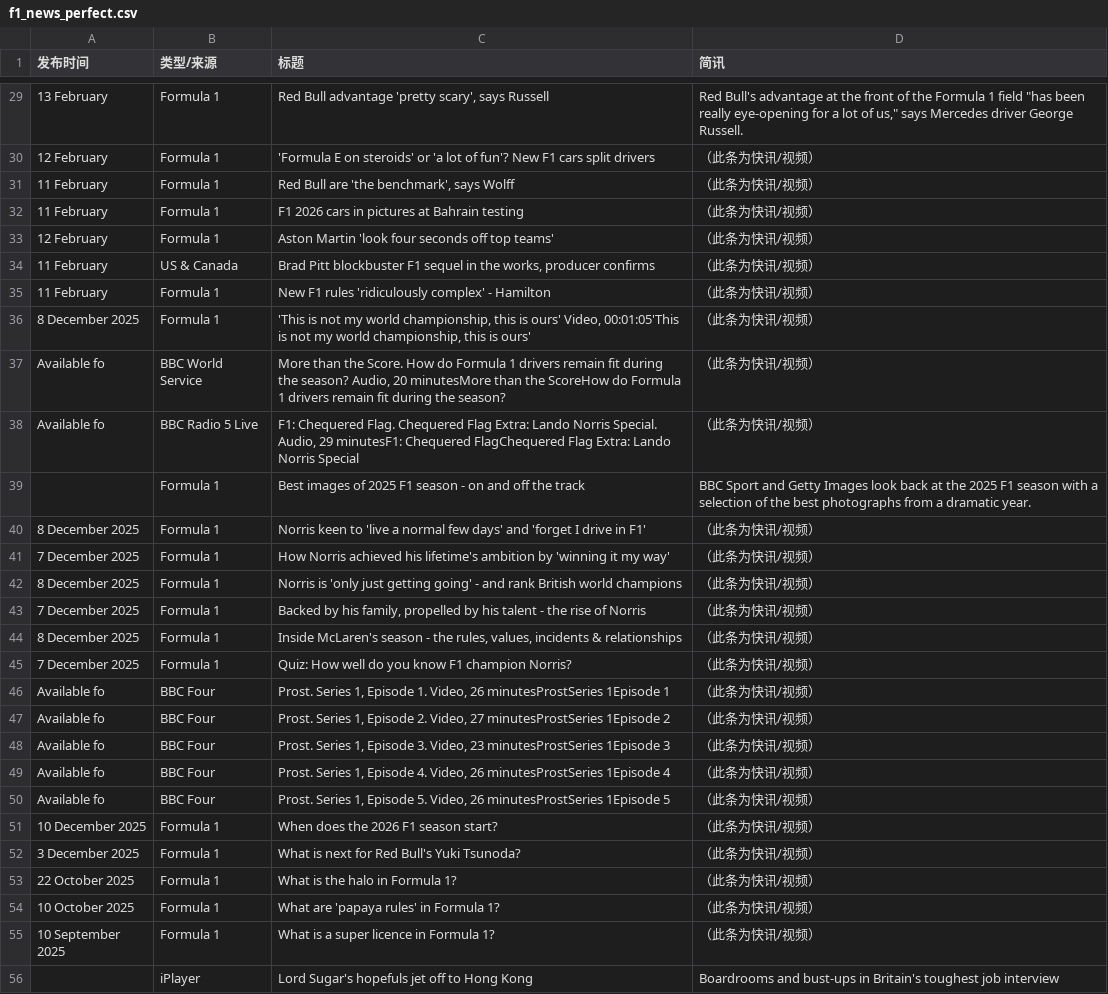
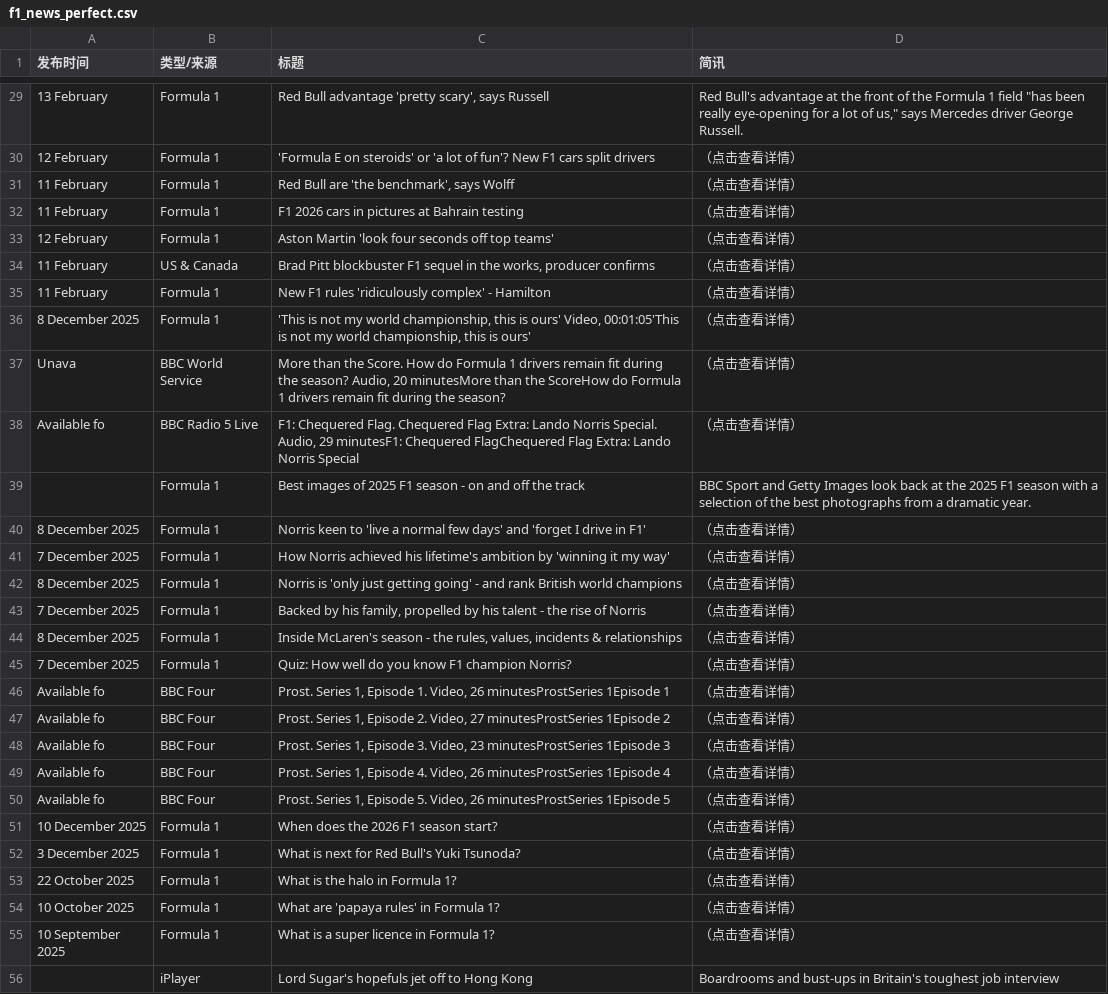
Before and after one commit to 202704948-design/bbc-f1-scraper, a CSV file: f1_news_perfect.csv, drawn as a sheet; only a part is shown, gaps mark what is left out; the diff covers the shown part only; the diff names each change by its address in the sheet, - before the commit and + after, or states it on an @@ line.

```diff
--- a/f1_news_perfect.csv
+++ b/f1_news_perfect.csv
-D30:D38 (简讯): （此条为快讯/视频）
+D30:D38 (简讯): （点击查看详情）
-A37 (发布时间): Available fo
+A37 (发布时间): Unava
-D40:D55 (简讯): （此条为快讯/视频）
+D40:D55 (简讯): （点击查看详情）
```
Also changed, not shown: 43 edited cells elsewhere in this file.
